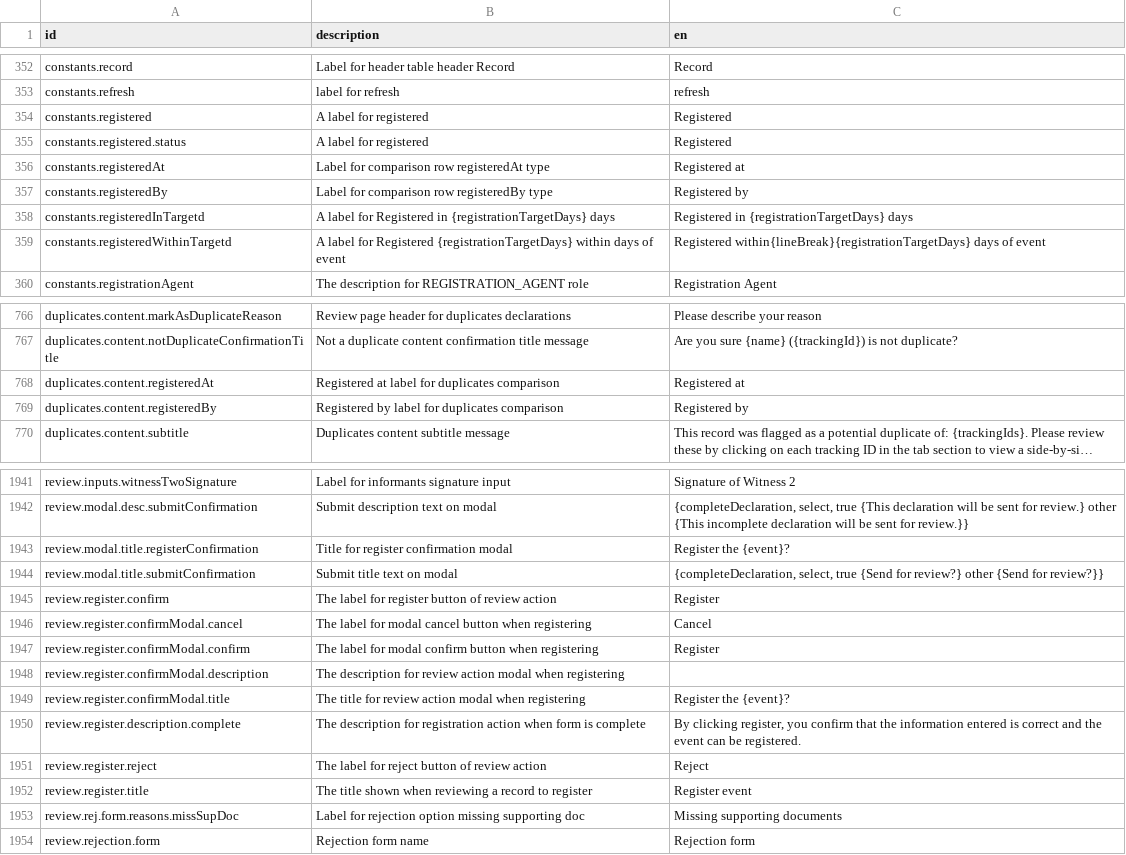
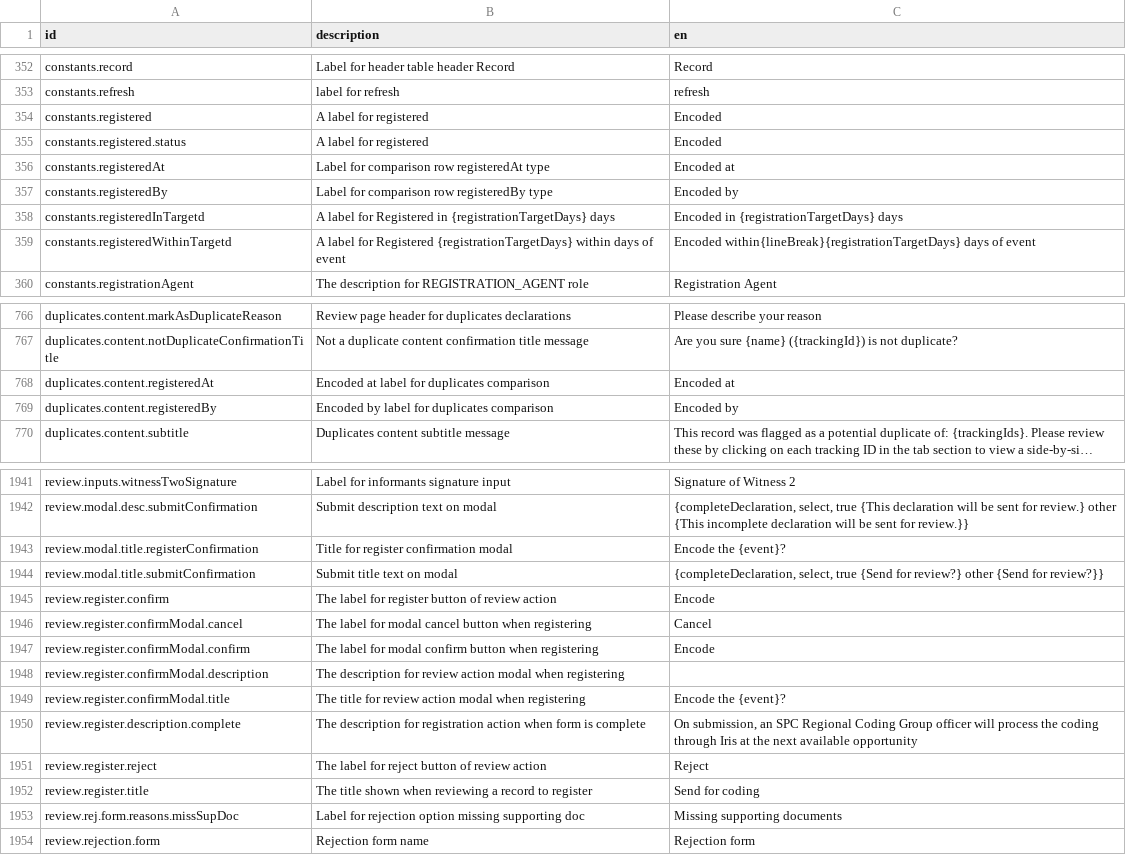
Before and after one commit to opencrvs/spc-cod-portal, a CSV file: src/translations/client.csv, drawn as a sheet; only a part is shown, gaps mark what is left out; long unchanged cells end in …; the diff covers the shown part only; the diff names each change by its address in the sheet, - before the commit and + after, or states it on an @@ line.

```diff
--- a/src/translations/client.csv
+++ b/src/translations/client.csv
-C354:C355 (en): Registered
+C354:C355 (en): Encoded
-C356 (en): Registered at
+C356 (en): Encoded at
-C357 (en): Registered by
+C357 (en): Encoded by
-C358 (en): Registered in {registrationTargetDays} days
+C358 (en): Encoded in {registrationTargetDays} days
-C359 (en): Registered within{lineBreak}{registrationTargetDays} days…
+C359 (en): Encoded within{lineBreak}{registrationTargetDays} days…
-B768 (description): Registered at label for duplicates comparison
+B768 (description): Encoded at label for duplicates comparison
-C768 (en): Registered at
+C768 (en): Encoded at
-B769 (description): Registered by label for duplicates comparison
+B769 (description): Encoded by label for duplicates comparison
-C769 (en): Registered by
+C769 (en): Encoded by
-C1943 (en): Register the {event}?
+C1943 (en): Encode the {event}?
-C1945 (en): Register
+C1945 (en): Encode
-C1947 (en): Register
+C1947 (en): Encode
-C1949 (en): Register the {event}?
+C1949 (en): Encode the {event}?
-C1950 (en): By clicking register, you confirm that the information entered is correct and the event can be registered.
+C1950 (en): On submission, an SPC Regional Coding Group officer will process the coding through Iris at the next available opportunity
-C1952 (en): Register event
+C1952 (en): Send for coding
```
Also changed, not shown: 13 edited cells elsewhere in this file, 3 other files.
